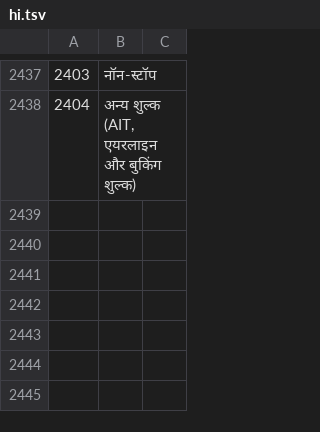
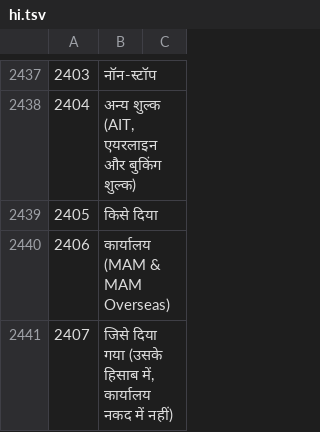
Before and after one commit to sjn6t9/migV33, a TSV file: i18n/hi.tsv, drawn as a sheet; only a part is shown, gaps mark what is left out; the diff names each change by its address in the sheet, - before the commit and + after, or states it on an @@ line.

```diff
--- a/i18n/hi.tsv
+++ b/i18n/hi.tsv
+row 2439: 2405 | किसे दिया
+row 2440: 2406 | कार्यालय (MAM & MAM Overseas)
+row 2441: 2407 | जिसे दिया गया (उसके हिसाब में, कार्यालय नकद में नहीं)
```
Also changed, not shown: i18n/ar.tsv, i18n/bn.tsv, 17 other files.
